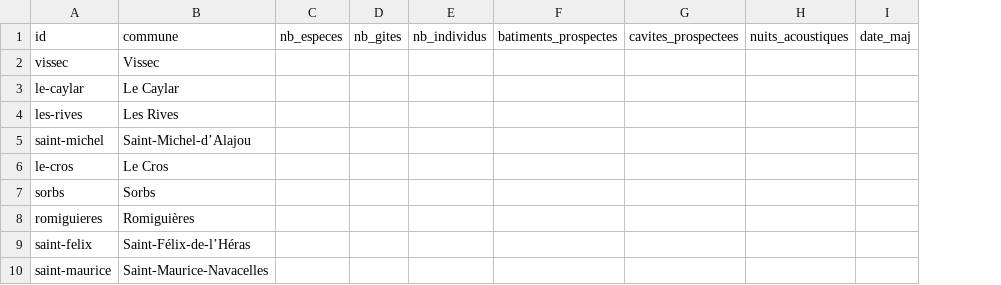
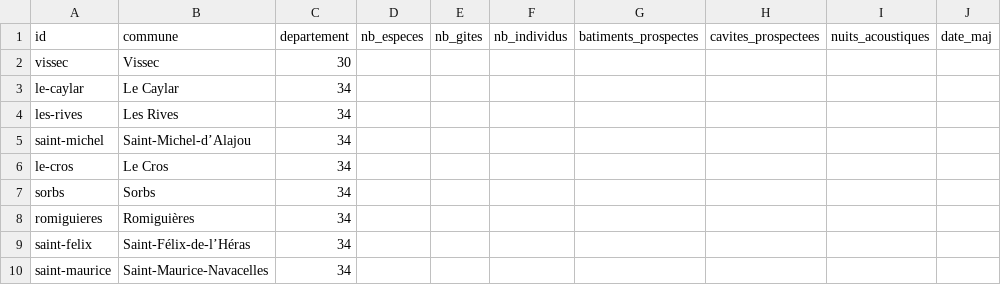
Before and after one commit to mathdaval-sys/Chiro-Larzac, a CSV file: data/donnees-communes.csv, drawn as a sheet; only a part is shown; the diff names each change by its address in the sheet, - before the commit and + after, or states it on an @@ line.

```diff
--- a/data/donnees-communes.csv
+++ b/data/donnees-communes.csv
+column C (departement), rows 2-10: 30 | 34 | 34 | 34 | 34 | 34 | 34 | 34 | 34
```
Also changed, not shown: 4 other files.
